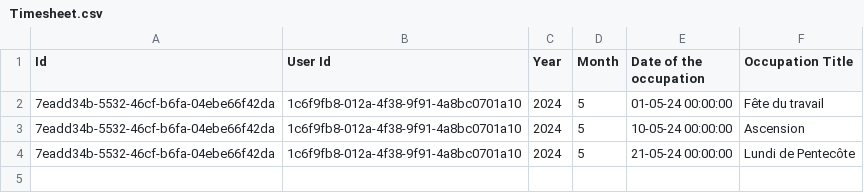
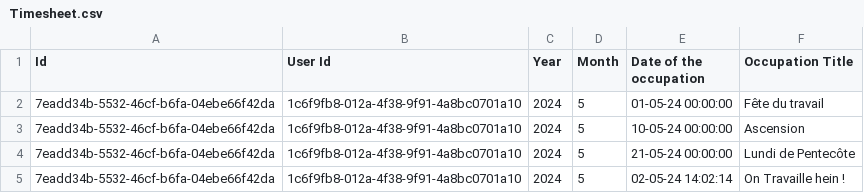
Before and after one commit to Valoo24/TimesheetPipeline, a CSV file: TimesheetPipeline/Timesheet.API/bin/Debug/net7.0/Timesheet.csv, drawn as a sheet.

Commit message:
Création du pipeline pour metre à jour les Timesheets.

```diff
--- a/TimesheetPipeline/Timesheet.API/bin/Debug/net7.0/Timesheet.csv
+++ b/TimesheetPipeline/Timesheet.API/bin/Debug/net7.0/Timesheet.csv
@@ -4 +4,2 @@
 7eadd34b-5532-46cf-b6fa-04ebe66f42da,1c6f9fb8-012a-4f38-9f91-4a8bc0701a10,2024,5,21-05-24 00:00:00,Lundi de Pentecôte
+7eadd34b-5532-46cf-b6fa-04ebe66f42da,1c6f9fb8-012a-4f38-9f91-4a8bc0701a10,2024,5,02-05-24 14:02:14,On Travaille hein !
```
Also changed, not shown: 27 other files.
